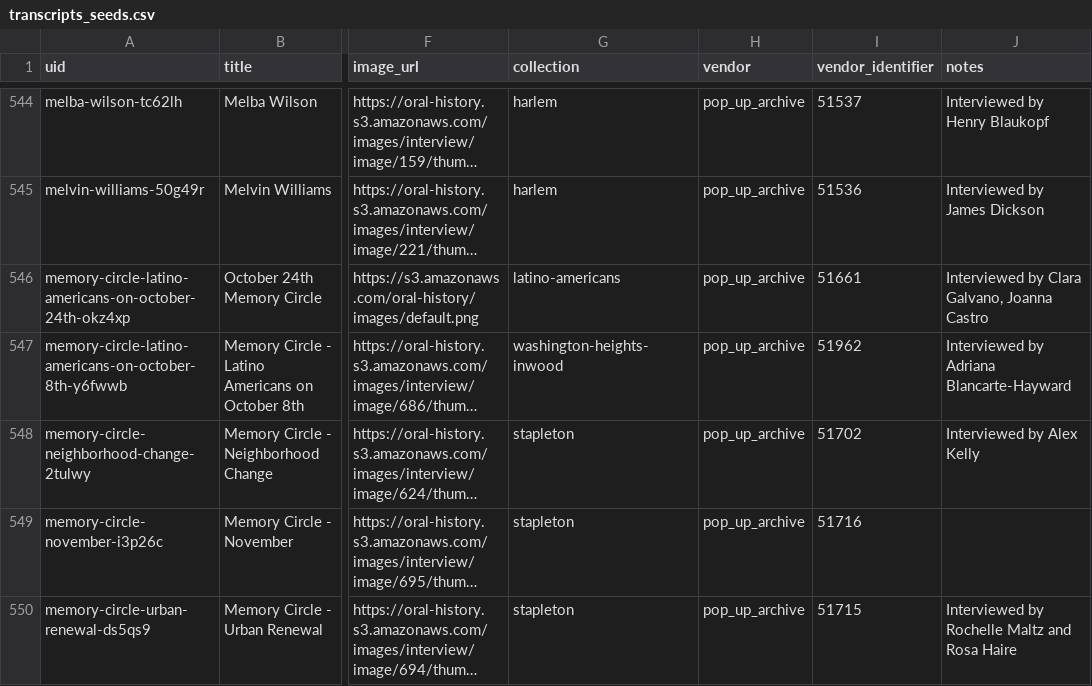
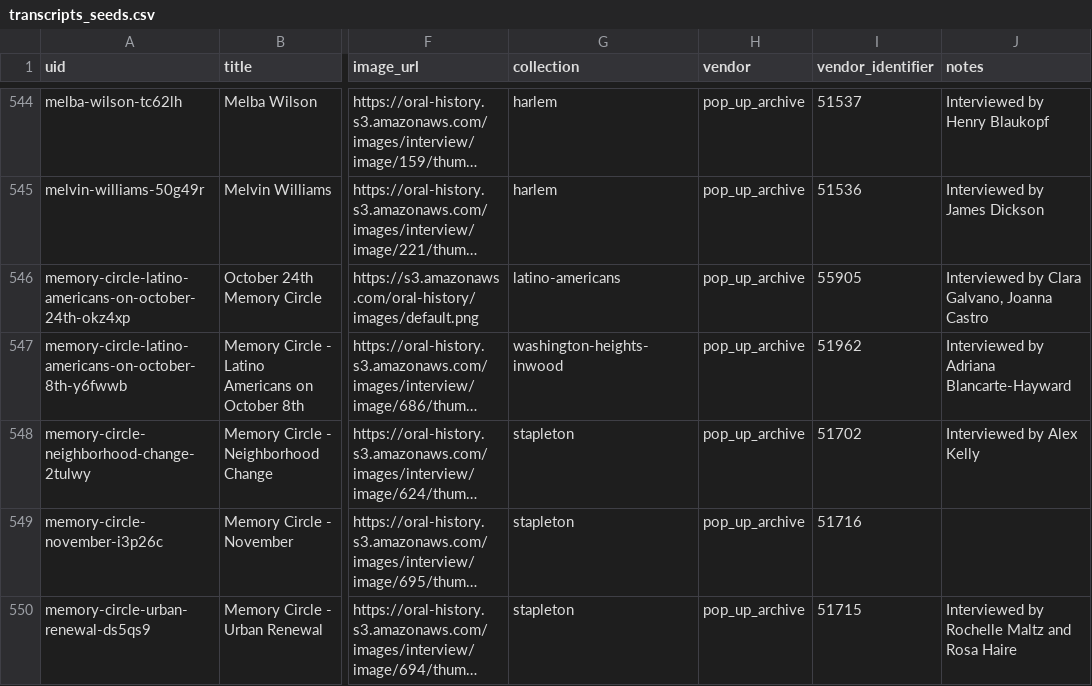
Before and after one commit to abdojulari/transcript-editor, a CSV file: project/oral-history/data/transcripts_seeds.csv, drawn as a sheet; only a part is shown, gaps mark what is left out; long unchanged cells end in …; the diff covers the shown part only; the diff names each change by its address in the sheet, - before the commit and + after, or states it on an @@ line.

```diff
--- a/project/oral-history/data/transcripts_seeds.csv
+++ b/project/oral-history/data/transcripts_seeds.csv
-I546 (vendor_identifier): 51661
+I546 (vendor_identifier): 55905
```
Also changed, not shown: 63 edited cells elsewhere in this file.
